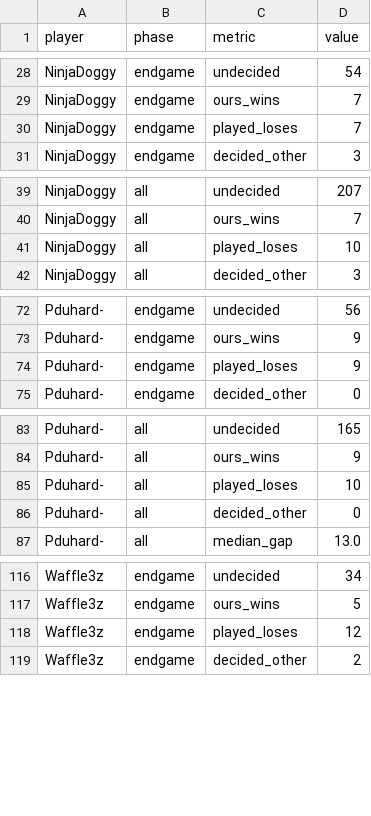
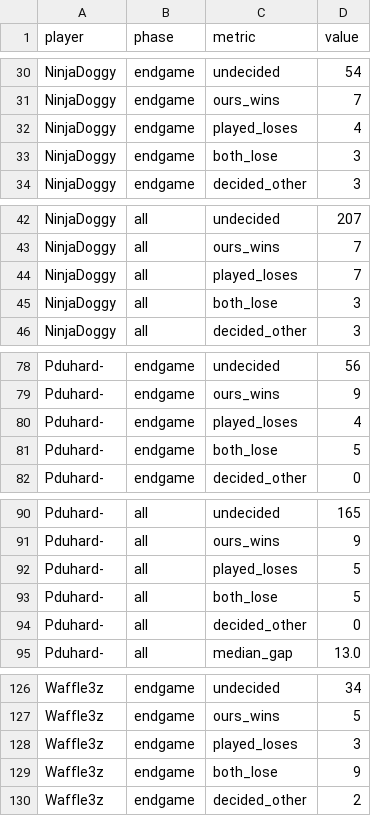
Before and after one commit to Arthur-Vat/codingame-bots, a CSV file: games/ice-and-fire/research/codingame/2026-11-06-v014-judge/summary.csv, drawn as a sheet; only a part is shown, gaps mark what is left out; the diff covers the shown part only.

```diff
--- a/games/ice-and-fire/research/codingame/2026-11-06-v014-judge/summary.csv
+++ b/games/ice-and-fire/research/codingame/2026-11-06-v014-judge/summary.csv
@@ -29,3 +31,4 @@ NinjaDoggy,endgame,undecided,54
 NinjaDoggy,endgame,ours_wins,7
-NinjaDoggy,endgame,played_loses,7
+NinjaDoggy,endgame,played_loses,4
+NinjaDoggy,endgame,both_lose,3
 NinjaDoggy,endgame,decided_other,3
@@ -40,3 +43,4 @@ NinjaDoggy,all,undecided,207
 NinjaDoggy,all,ours_wins,7
-NinjaDoggy,all,played_loses,10
+NinjaDoggy,all,played_loses,7
+NinjaDoggy,all,both_lose,3
 NinjaDoggy,all,decided_other,3
@@ -73,3 +79,4 @@ Pduhard-,endgame,undecided,56
 Pduhard-,endgame,ours_wins,9
-Pduhard-,endgame,played_loses,9
+Pduhard-,endgame,played_loses,4
+Pduhard-,endgame,both_lose,5
 Pduhard-,endgame,decided_other,0
@@ -84,3 +91,4 @@ Pduhard-,all,undecided,165
 Pduhard-,all,ours_wins,9
-Pduhard-,all,played_loses,10
+Pduhard-,all,played_loses,5
+Pduhard-,all,both_lose,5
 Pduhard-,all,decided_other,0
@@ -117,3 +127,4 @@ Waffle3z,endgame,undecided,34
 Waffle3z,endgame,ours_wins,5
-Waffle3z,endgame,played_loses,12
+Waffle3z,endgame,played_loses,3
+Waffle3z,endgame,both_lose,9
 Waffle3z,endgame,decided_other,2
```
Also changed, not shown: 35 added rows and 17 edited cells elsewhere in this file, games/ice-and-fire/research/codingame/2026-11-06-v014-judge/judgements.csv, 7 other files.
